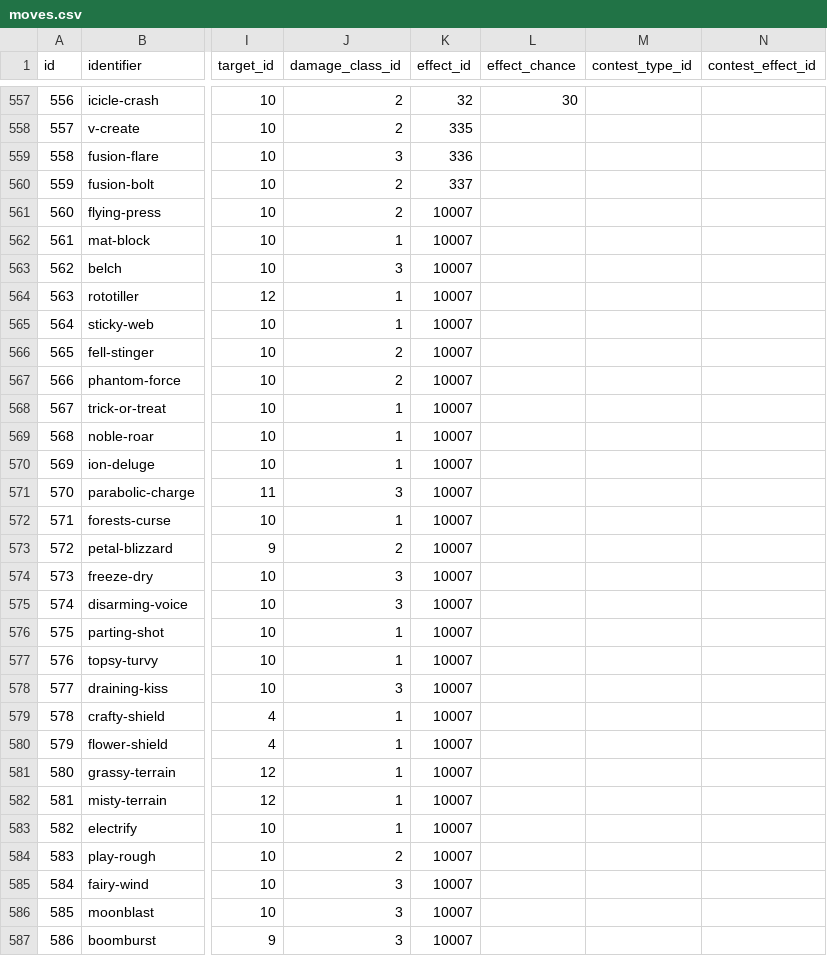
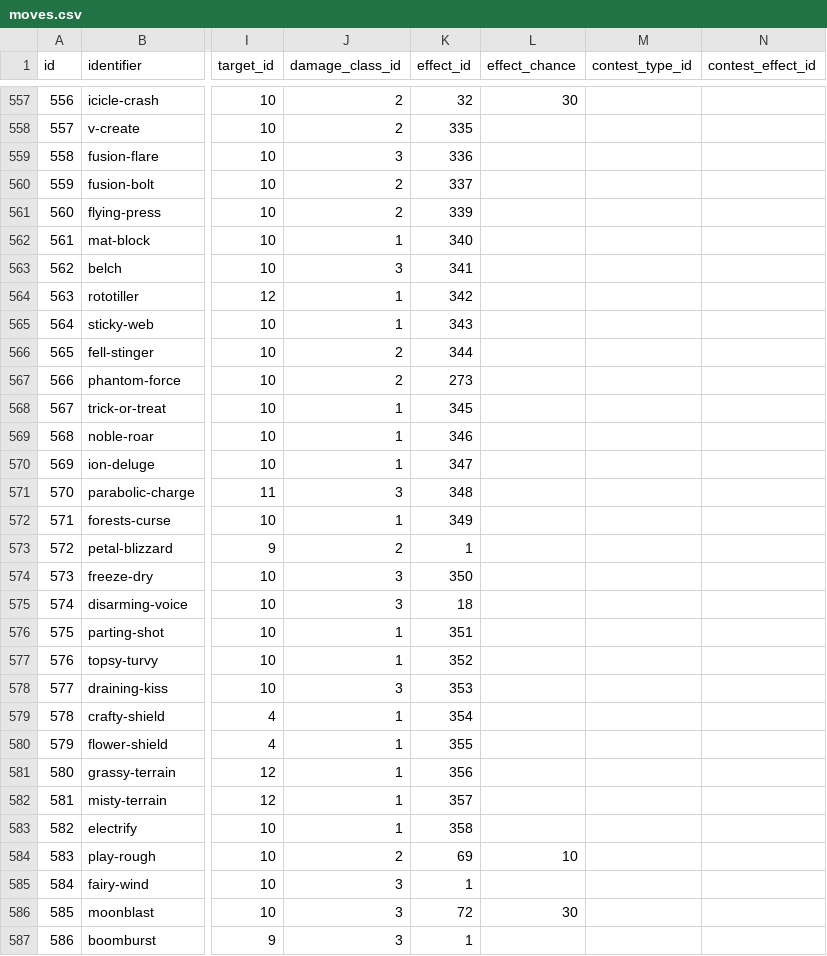
Before and after one commit to veekun/pokedex, a CSV file: pokedex/data/csv/moves.csv, drawn as a sheet; only a part is shown, gaps mark what is left out; the diff covers the shown part only; the diff names each change by its address in the sheet, - before the commit and + after, or states it on an @@ line.

Commit message:
Add effects for new moves.

```diff
--- a/pokedex/data/csv/moves.csv
+++ b/pokedex/data/csv/moves.csv
-K561 (effect_id): 10007
+K561 (effect_id): 339
-K562 (effect_id): 10007
+K562 (effect_id): 340
-K563 (effect_id): 10007
+K563 (effect_id): 341
-K564 (effect_id): 10007
+K564 (effect_id): 342
-K565 (effect_id): 10007
+K565 (effect_id): 343
-K566 (effect_id): 10007
+K566 (effect_id): 344
-K567 (effect_id): 10007
+K567 (effect_id): 273
-K568 (effect_id): 10007
+K568 (effect_id): 345
-K569 (effect_id): 10007
+K569 (effect_id): 346
-K570 (effect_id): 10007
+K570 (effect_id): 347
-K571 (effect_id): 10007
+K571 (effect_id): 348
-K572 (effect_id): 10007
+K572 (effect_id): 349
-K573 (effect_id): 10007
+K573 (effect_id): 1
-K574 (effect_id): 10007
+K574 (effect_id): 350
-K575 (effect_id): 10007
+K575 (effect_id): 18
-K576 (effect_id): 10007
+K576 (effect_id): 351
-K577 (effect_id): 10007
+K577 (effect_id): 352
-K578 (effect_id): 10007
+K578 (effect_id): 353
-K579 (effect_id): 10007
+K579 (effect_id): 354
-K580 (effect_id): 10007
+K580 (effect_id): 355
-K581 (effect_id): 10007
+K581 (effect_id): 356
-K582 (effect_id): 10007
+K582 (effect_id): 357
-K583 (effect_id): 10007
+K583 (effect_id): 358
-K584 (effect_id): 10007
+K584 (effect_id): 69
-L584 (effect_chance): (empty)
+L584 (effect_chance): 10
-K585 (effect_id): 10007
+K585 (effect_id): 1
-K586 (effect_id): 10007
+K586 (effect_id): 72
-L586 (effect_chance): (empty)
+L586 (effect_chance): 30
-K587 (effect_id): 10007
+K587 (effect_id): 1
```
Also changed, not shown: 25 edited cells elsewhere in this file, pokedex/data/csv/move_effect_prose.csv, pokedex/data/csv/move_effects.csv.
